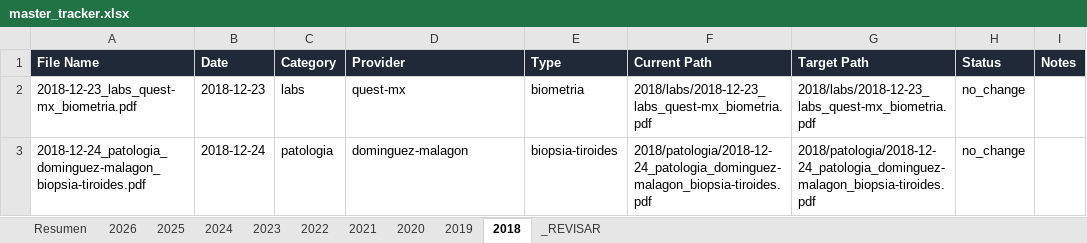
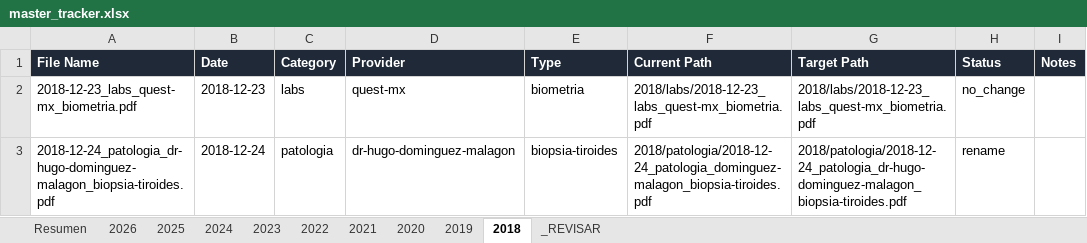
Before and after one commit to fernandomartinez-de/vital-signal-reports, an Excel workbook: tracker/master_tracker.xlsx, sheet 2018, drawn as a sheet; only a part is shown; values as stored, in another font and other column widths than the file's, no borders; the diff names each change by its address in the sheet, - before the commit and + after, or states it on an @@ line.

```diff
--- a/tracker/master_tracker.xlsx (sheet 2018)
+++ b/tracker/master_tracker.xlsx (sheet 2018)
-A3 (File Name): 2018-12-24_patologia_dominguez-malagon_biopsia-tiroides.pdf
+A3 (File Name): 2018-12-24_patologia_dr-hugo-dominguez-malagon_biopsia-tiroides.pdf
-D3 (Provider): dominguez-malagon
+D3 (Provider): dr-hugo-dominguez-malagon
-G3 (Target Path): 2018/patologia/2018-12-24_patologia_dominguez-malagon_biopsia-tiroides.pdf
+G3 (Target Path): 2018/patologia/2018-12-24_patologia_dr-hugo-dominguez-malagon_biopsia-tiroides.pdf
-H3 (Status): no_change
+H3 (Status): rename
```
Also changed, not shown: sheet 2020, sheet 2023, sheet 2022, sheet 2026, sheet 2019, sheet Resumen, 2 more sheets.
